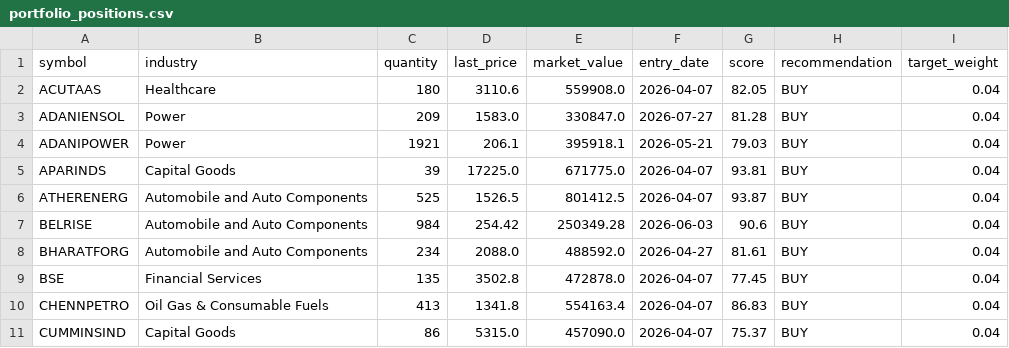
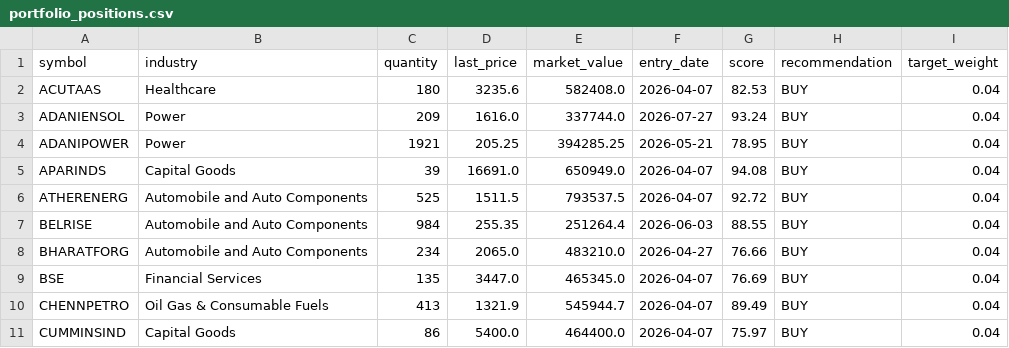
Before and after one commit to Vidyasagar29/equity-portfolio, a CSV file: data/portfolio_positions.csv, drawn as a sheet; only a part is shown; the diff covers the shown part only.

```diff
--- a/data/portfolio_positions.csv
+++ b/data/portfolio_positions.csv
@@ -1,11 +1,11 @@
 symbol,industry,quantity,last_price,market_value,entry_date,score,recommendation,target_weight
-ACUTAAS,Healthcare,180,3110.6,559908.0,2026-04-07,82.05,BUY,0.04
-ADANIENSOL,Power,209,1583.0,330847.0,2026-07-27,81.28,BUY,0.04
-ADANIPOWER,Power,1921,206.1,395918.1,2026-05-21,79.03,BUY,0.04
-APARINDS,Capital Goods,39,17225.0,671775.0,2026-04-07,93.81,BUY,0.04
-ATHERENERG,Automobile and Auto Components,525,1526.5,801412.5,2026-04-07,93.87,BUY,0.04
-BELRISE,Automobile and Auto Components,984,254.42,250349.28,2026-06-03,90.6,BUY,0.04
-BHARATFORG,Automobile and Auto Components,234,2088.0,488592.0,2026-04-27,81.61,BUY,0.04
-BSE,Financial Services,135,3502.8,472878.0,2026-04-07,77.45,BUY,0.04
-CHENNPETRO,Oil Gas & Consumable Fuels,413,1341.8,554163.4,2026-04-07,86.83,BUY,0.04
-CUMMINSIND,Capital Goods,86,5315.0,457090.0,2026-04-07,75.37,BUY,0.04
+ACUTAAS,Healthcare,180,3235.6,582408.0,2026-04-07,82.53,BUY,0.04
+ADANIENSOL,Power,209,1616.0,337744.0,2026-07-27,93.24,BUY,0.04
+ADANIPOWER,Power,1921,205.25,394285.25,2026-05-21,78.95,BUY,0.04
+APARINDS,Capital Goods,39,16691.0,650949.0,2026-04-07,94.08,BUY,0.04
+ATHERENERG,Automobile and Auto Components,525,1511.5,793537.5,2026-04-07,92.72,BUY,0.04
+BELRISE,Automobile and Auto Components,984,255.35,251264.4,2026-06-03,88.55,BUY,0.04
+BHARATFORG,Automobile and Auto Components,234,2065.0,483210.0,2026-04-27,76.66,BUY,0.04
+BSE,Financial Services,135,3447.0,465345.0,2026-04-07,76.69,BUY,0.04
+CHENNPETRO,Oil Gas & Consumable Fuels,413,1321.9,545944.7,2026-04-07,89.49,BUY,0.04
+CUMMINSIND,Capital Goods,86,5400.0,464400.0,2026-04-07,75.97,BUY,0.04
```
Also changed, not shown: 45 edited cells elsewhere in this file, data/latest_rankings.csv, data/portfolio_nav.csv, 7 other files.
